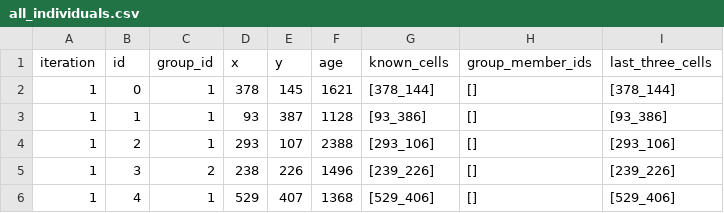
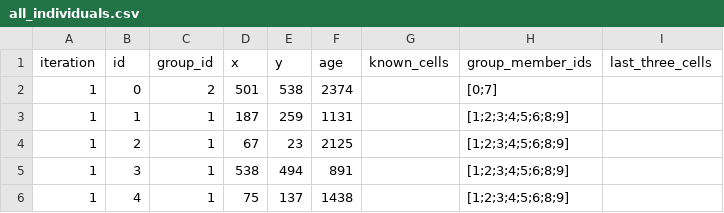
Before and after one commit to tkuerschner/asf_model_bav_prototype, a CSV file: output/all_individuals.csv, drawn as a sheet; only a part is shown; the diff covers the shown part only.

Commit message:
fixed individual positioning

```diff
--- a/output/all_individuals.csv
+++ b/output/all_individuals.csv
@@ -1,6 +1,6 @@
 iteration,id,group_id,x,y,age,known_cells,group_member_ids, last_three_cells
-1,0,1,378,145,1621,[378_144],[],[378_144]
-1,1,1,93,387,1128,[93_386],[],[93_386]
-1,2,1,293,107,2388,[293_106],[],[293_106]
-1,3,2,238,226,1496,[239_226],[],[239_226]
-1,4,1,529,407,1368,[529_406],[],[529_406]
+1,0,2,501,538,2374,,[0;7],
+1,1,1,187,259,1131,,[1;2;3;4;5;6;8;9],
+1,2,1,67,23,2125,,[1;2;3;4;5;6;8;9],
+1,3,1,538,494,891,,[1;2;3;4;5;6;8;9],
+1,4,1,75,137,1438,,[1;2;3;4;5;6;8;9],
```
Also changed, not shown: 33 edited cells elsewhere in this file, 4 other files.
